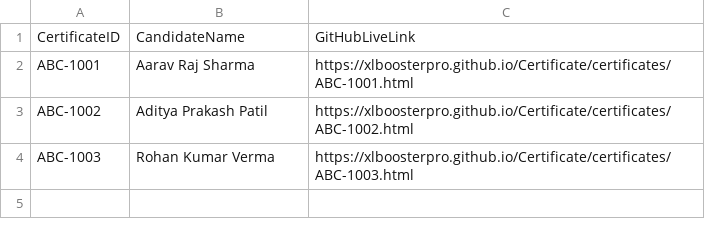
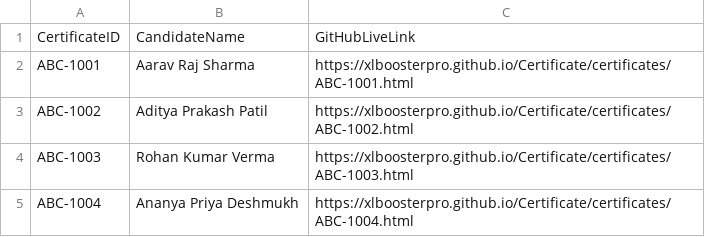
Before and after one commit to XLBoosterPro/Certificate, a CSV file: certificates/certificate_index.csv, drawn as a sheet; the diff names each change by its address in the sheet, - before the commit and + after, or states it on an @@ line.

Commit message:
XLBooster: Upload certificates/certificate_index.csv

```diff
--- a/certificates/certificate_index.csv
+++ b/certificates/certificate_index.csv
+row 5: ABC-1004 | Ananya Priya Deshmukh | https://xlboosterpro.github.io/Certificate/certificates/ABC-1004.html
```
